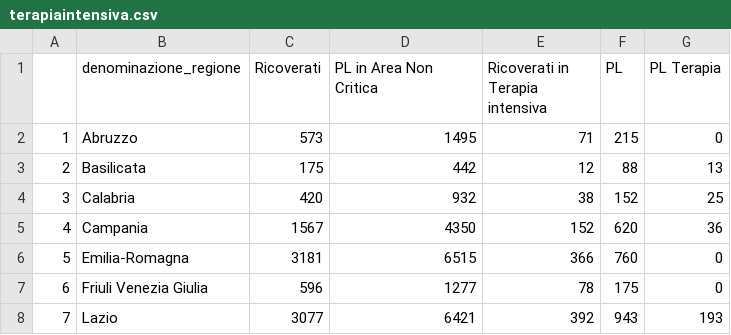
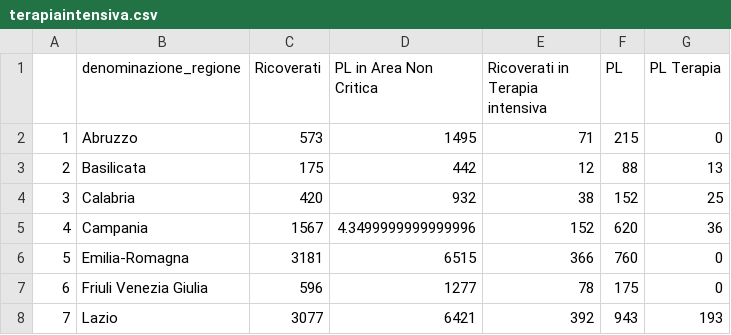
Before and after one commit to maurizioTEST/Corso-Statistica-con-R, a CSV file: terapiaintensiva.csv, drawn as a sheet; only a part is shown.

Commit message:
Add files via upload

```diff
--- a/terapiaintensiva.csv
+++ b/terapiaintensiva.csv
@@ -4,3 +4,3 @@
 "3","Calabria",420,"932","38","152","25"
-"4","Campania",1567,"4350","152","620","36"
+"4","Campania",1567,"4.3499999999999996","152","620","36"
 "5","Emilia-Romagna",3181,"6515","366","760","0"
```
